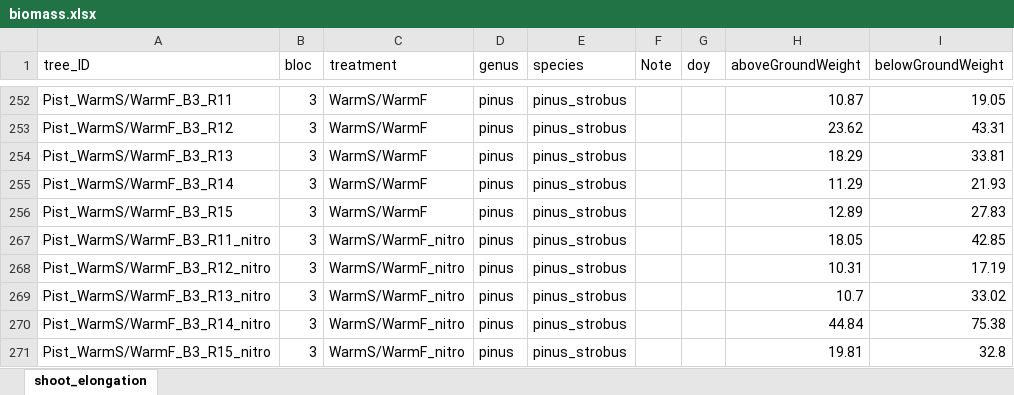
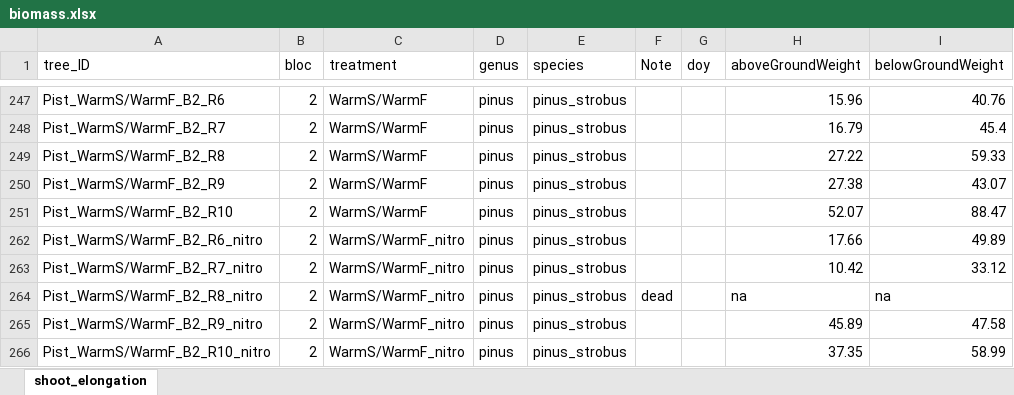
Before and after one commit to christophe-rd/fuelinex, an Excel workbook: data/treeMeasurements/biomass.xlsx, sheet shoot_elongation, drawn as a sheet; only a part is shown, gaps mark what is left out; values as stored, in another font and other column widths than the file's, no borders; charts and pictures and table styles not drawn; removed rows and columns are numbered as before the commit, all else as after; the diff covers the shown part only; the diff names each change by its address in the sheet, - before the commit and + after, or states it on an @@ line.

Commit message:
biomass PIST B2

```diff
--- a/data/treeMeasurements/biomass.xlsx (sheet shoot_elongation)
+++ b/data/treeMeasurements/biomass.xlsx (sheet shoot_elongation)
-A247 (tree_ID): Pist_WarmS/WarmF_B3_R11
+A247 (tree_ID): Pist_WarmS/WarmF_B2_R6
-B247:B251 (bloc): 3
+B247:B251 (bloc): 2
-H247 (aboveGroundWeight): 10.87
+H247 (aboveGroundWeight): 15.96
-I247 (belowGroundWeight): 19.05
+I247 (belowGroundWeight): 40.76
-A248 (tree_ID): Pist_WarmS/WarmF_B3_R12
+A248 (tree_ID): Pist_WarmS/WarmF_B2_R7
-H248 (aboveGroundWeight): 23.62
+H248 (aboveGroundWeight): 16.79
-I248 (belowGroundWeight): 43.31
+I248 (belowGroundWeight): 45.4
-A249 (tree_ID): Pist_WarmS/WarmF_B3_R13
+A249 (tree_ID): Pist_WarmS/WarmF_B2_R8
-H249 (aboveGroundWeight): 18.29
+H249 (aboveGroundWeight): 27.22
-I249 (belowGroundWeight): 33.81
+I249 (belowGroundWeight): 59.33
-A250 (tree_ID): Pist_WarmS/WarmF_B3_R14
+A250 (tree_ID): Pist_WarmS/WarmF_B2_R9
-H250 (aboveGroundWeight): 11.29
+H250 (aboveGroundWeight): 27.38
-I250 (belowGroundWeight): 21.93
+I250 (belowGroundWeight): 43.07
-A251 (tree_ID): Pist_WarmS/WarmF_B3_R15
+A251 (tree_ID): Pist_WarmS/WarmF_B2_R10
-H251 (aboveGroundWeight): 12.89
+H251 (aboveGroundWeight): 52.07
-I251 (belowGroundWeight): 27.83
+I251 (belowGroundWeight): 88.47
-A262 (tree_ID): Pist_WarmS/WarmF_B3_R11_nitro
+A262 (tree_ID): Pist_WarmS/WarmF_B2_R6_nitro
-B262:B263 (bloc): 3
+B262:B263 (bloc): 2
-H262 (aboveGroundWeight): 18.05
+H262 (aboveGroundWeight): 17.66
-I262 (belowGroundWeight): 42.85
+I262 (belowGroundWeight): 49.89
-A263 (tree_ID): Pist_WarmS/WarmF_B3_R12_nitro
+A263 (tree_ID): Pist_WarmS/WarmF_B2_R7_nitro
-H263 (aboveGroundWeight): 10.31
+H263 (aboveGroundWeight): 10.42
-I263 (belowGroundWeight): 17.19
+I263 (belowGroundWeight): 33.12
@@ row 269 hidden: Pist_WarmS/WarmF_B3_R13_nitro | 3 | WarmS/WarmF_nitro | pinus | pinus_strobus |  |  | 10.7 | 33.02 @@
+row 264: Pist_WarmS/WarmF_B2_R8_nitro | 2 | WarmS/WarmF_nitro | pinus | pinus_strobus | dead |  | na | na
-A265 (tree_ID): Pist_WarmS/WarmF_B3_R14_nitro
+A265 (tree_ID): Pist_WarmS/WarmF_B2_R9_nitro
-B265:B266 (bloc): 3
+B265:B266 (bloc): 2
-H265 (aboveGroundWeight): 44.84
+H265 (aboveGroundWeight): 45.89
-I265 (belowGroundWeight): 75.38
+I265 (belowGroundWeight): 47.58
-A266 (tree_ID): Pist_WarmS/WarmF_B3_R15_nitro
+A266 (tree_ID): Pist_WarmS/WarmF_B2_R10_nitro
-H266 (aboveGroundWeight): 19.81
+H266 (aboveGroundWeight): 37.35
-I266 (belowGroundWeight): 32.8
+I266 (belowGroundWeight): 58.99
```
Also changed, not shown: 80 edited cells elsewhere in this sheet, charts or pictures.
